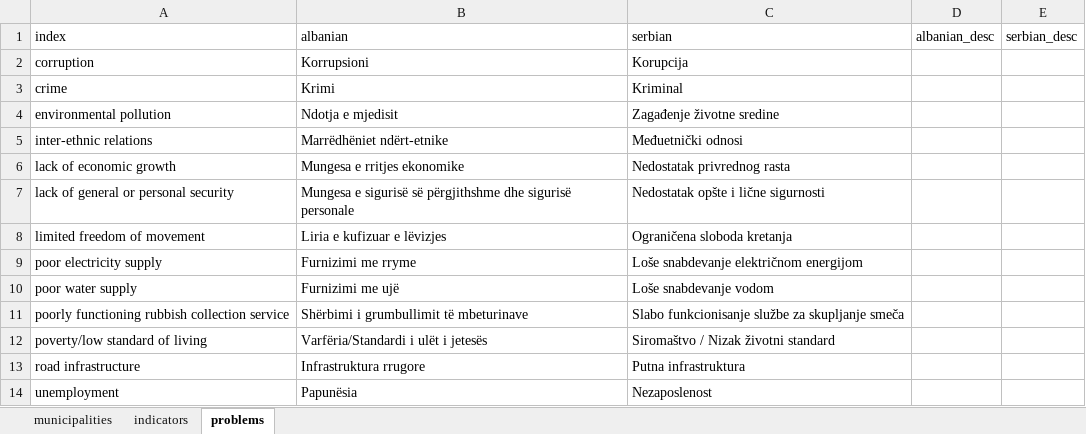
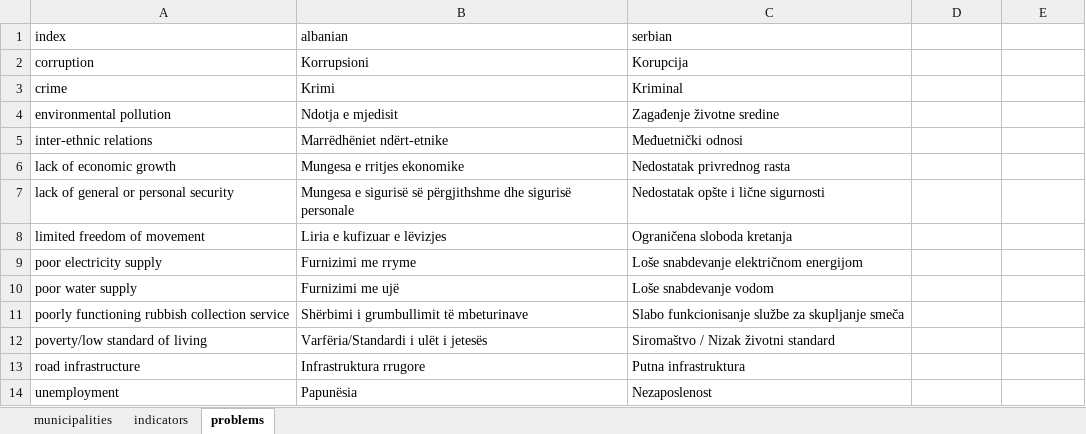
Before and after one commit to opendatakosovo/UNKT-MDG-visualizer, an Excel workbook: data/standard_lists/whitelist.xlsx, sheet problems, drawn as a sheet; values as stored, in another font and other column widths than the file's, no borders; the diff names each change by its address in the sheet, - before the commit and + after, or states it on an @@ line.

```diff
--- a/data/standard_lists/whitelist.xlsx (sheet problems)
+++ b/data/standard_lists/whitelist.xlsx (sheet problems)
-D1: albanian_desc
+D1: (empty)
-E1: serbian_desc
+E1: (empty)
```
Also changed, not shown: 1 other file.
